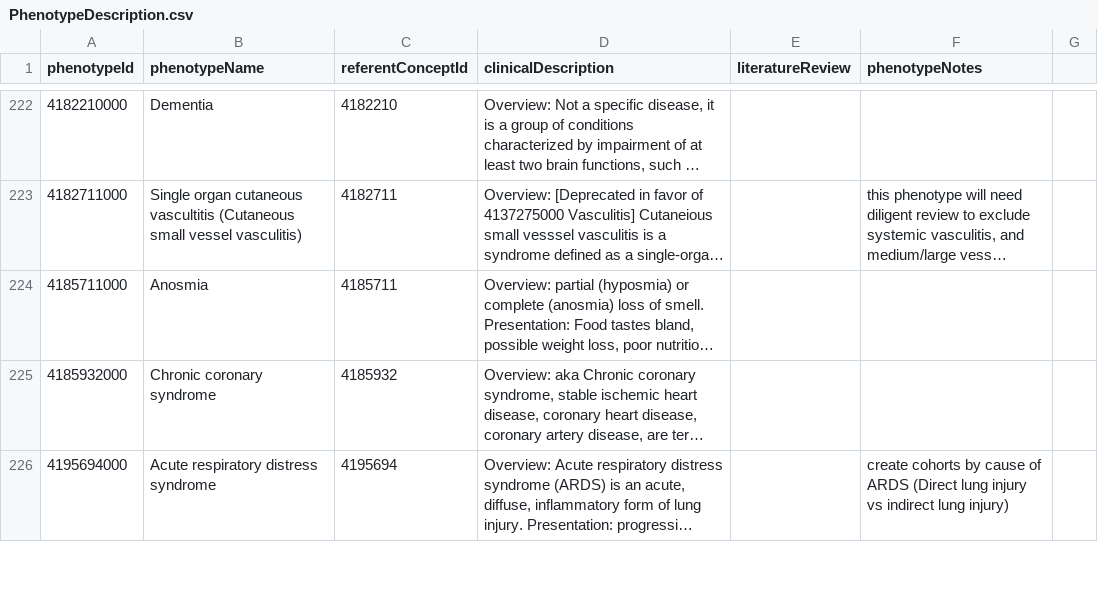
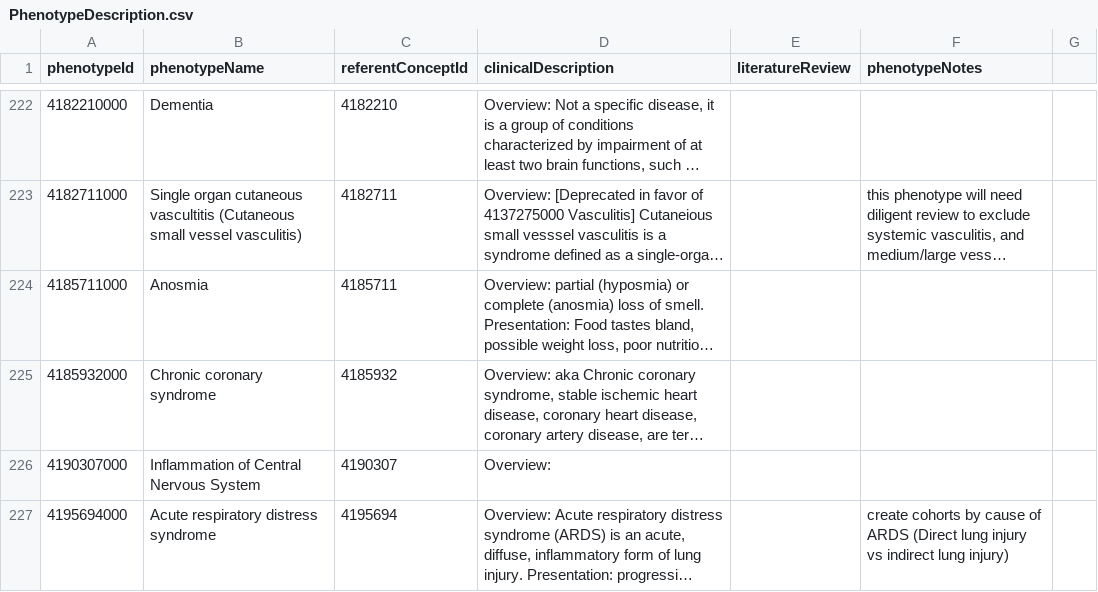
Before and after one commit to OHDSI/PhenotypeLibrary, a CSV file: extras/PhenotypeDescription.csv, drawn as a sheet; only a part is shown, gaps mark what is left out; long unchanged cells end in …; the diff covers the shown part only; the diff names each change by its address in the sheet, - before the commit and + after, or states it on an @@ line.

Commit message:
Deprecate 139803000,Myelitis transverse, 4201096000,Aseptic meningitis, 374021000,Acute disseminated encephalomyelitis, 378143000,Encephalitis, 435785000,Meningitis  in favor of 4190307000,Inflammation of Central Nervous System

```diff
--- a/extras/PhenotypeDescription.csv
+++ b/extras/PhenotypeDescription.csv
+row 226: 4190307000 | Inflammation of Central Nervous System | 4190307 | Overview:
```
Also changed, not shown: 5 edited cells elsewhere in this file.
